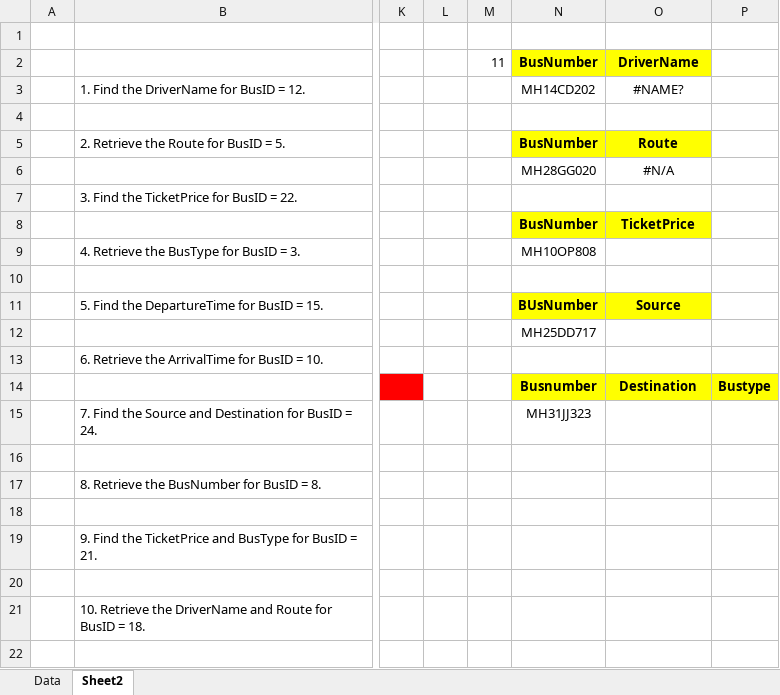
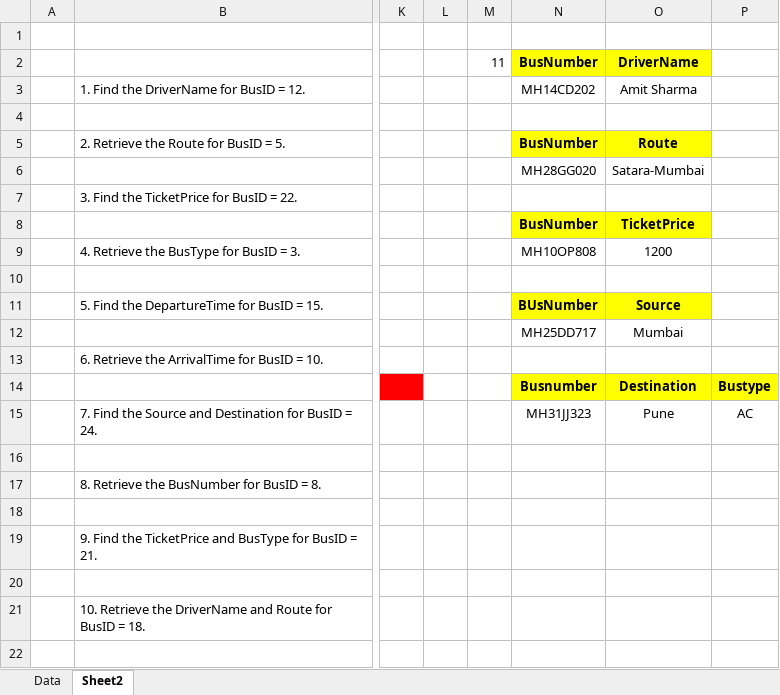
Before and after one commit to 6102-siddharth/AJ, an Excel workbook: Excel/Vlookup quetions new.xlsx, sheet Sheet2, drawn as a sheet; only a part is shown, gaps mark what is left out; values as stored, in another font and other column widths than the file's, no borders; the diff names each change by its address in the sheet, - before the commit and + after, or states it on an @@ line.

```diff
--- a/Excel/Vlookup quetions new.xlsx (sheet Sheet2)
+++ b/Excel/Vlookup quetions new.xlsx (sheet Sheet2)
-O3: #NAME?
+O3: Amit Sharma
-O6: #N/A
+O6: Satara-Mumbai
-O9: (empty)
+O9: 1200
-O12: (empty)
+O12: Mumbai
-O15: (empty)
+O15: Pune
-P15: (empty)
+P15: AC
```
Also changed, not shown: Excel Projects/Project Report Summary.xlsx, Excel/Vlookup quetions new 1.xlsx, 1 other file.
